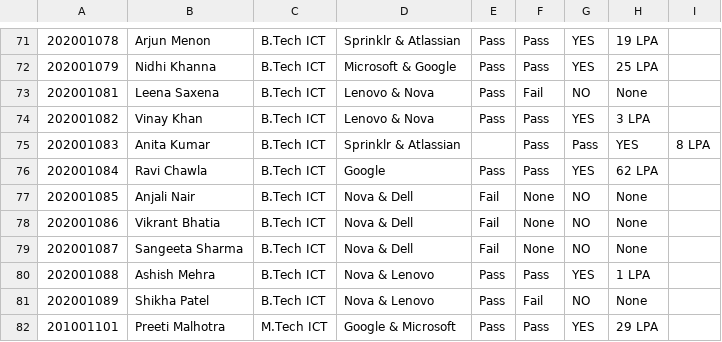
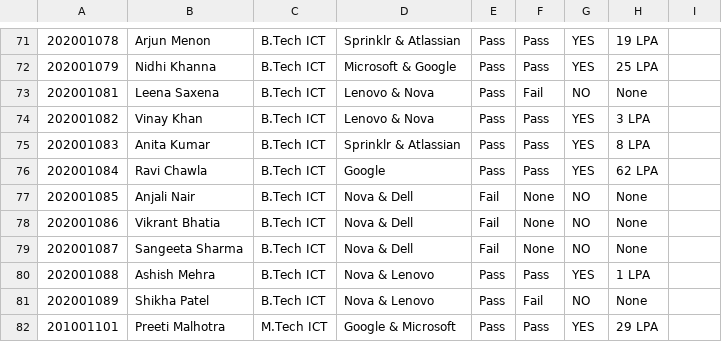
Before and after one commit to TOAORUDRA-01/CAPSTONE-PRJ-Placement-manager-policy-, a CSV file: Data/JobOffer.csv, drawn as a sheet; only a part is shown, gaps mark what is left out.

Commit message:
Update JobOffer.csv

```diff
--- a/Data/JobOffer.csv
+++ b/Data/JobOffer.csv
@@ -74,3 +74,3 @@
 202001082,Vinay Khan,B.Tech ICT,Lenovo & Nova,Pass,Pass,YES,3 LPA
-202001083,Anita Kumar,B.Tech ICT,Sprinklr & Atlassian,,Pass,Pass,YES,8 LPA
+202001083,Anita Kumar,B.Tech ICT,Sprinklr & Atlassian,Pass,Pass,YES,8 LPA
 202001084,Ravi Chawla,B.Tech ICT,Google,Pass,Pass,YES,62 LPA
```
